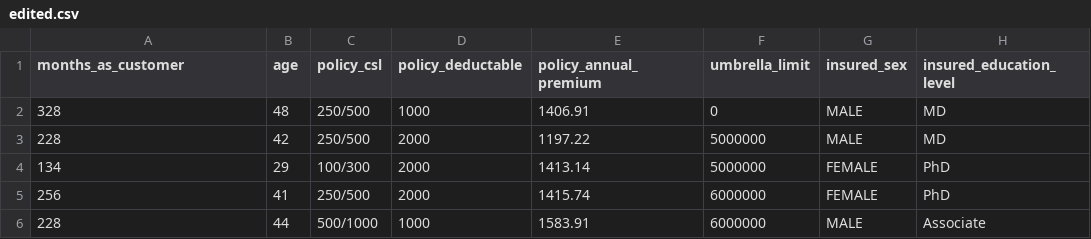
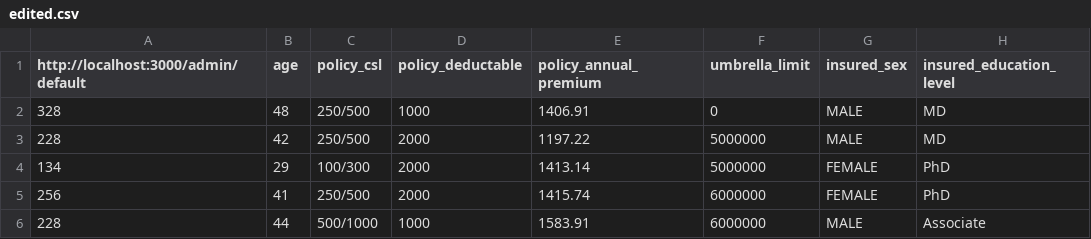
Before and after one commit to HackRx50/PS5-Signifyyy, a CSV file: model/training_model/edited.csv, drawn as a sheet; only a part is shown; the diff names each change by its address in the sheet, - before the commit and + after, or states it on an @@ line.

```diff
--- a/model/training_model/edited.csv
+++ b/model/training_model/edited.csv
-A1: months_as_customer
+A1: http://localhost:3000/admin/default
```
Also changed, not shown: 2 other files.
